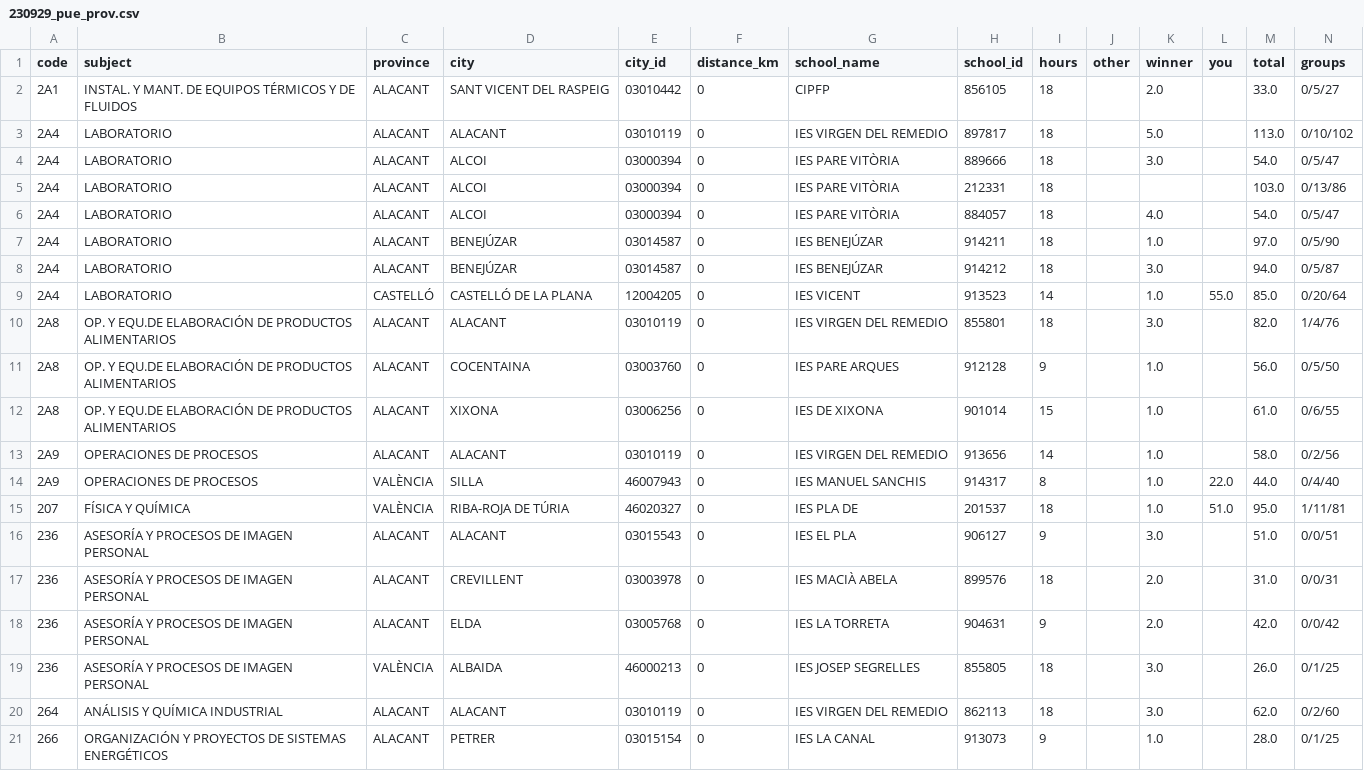
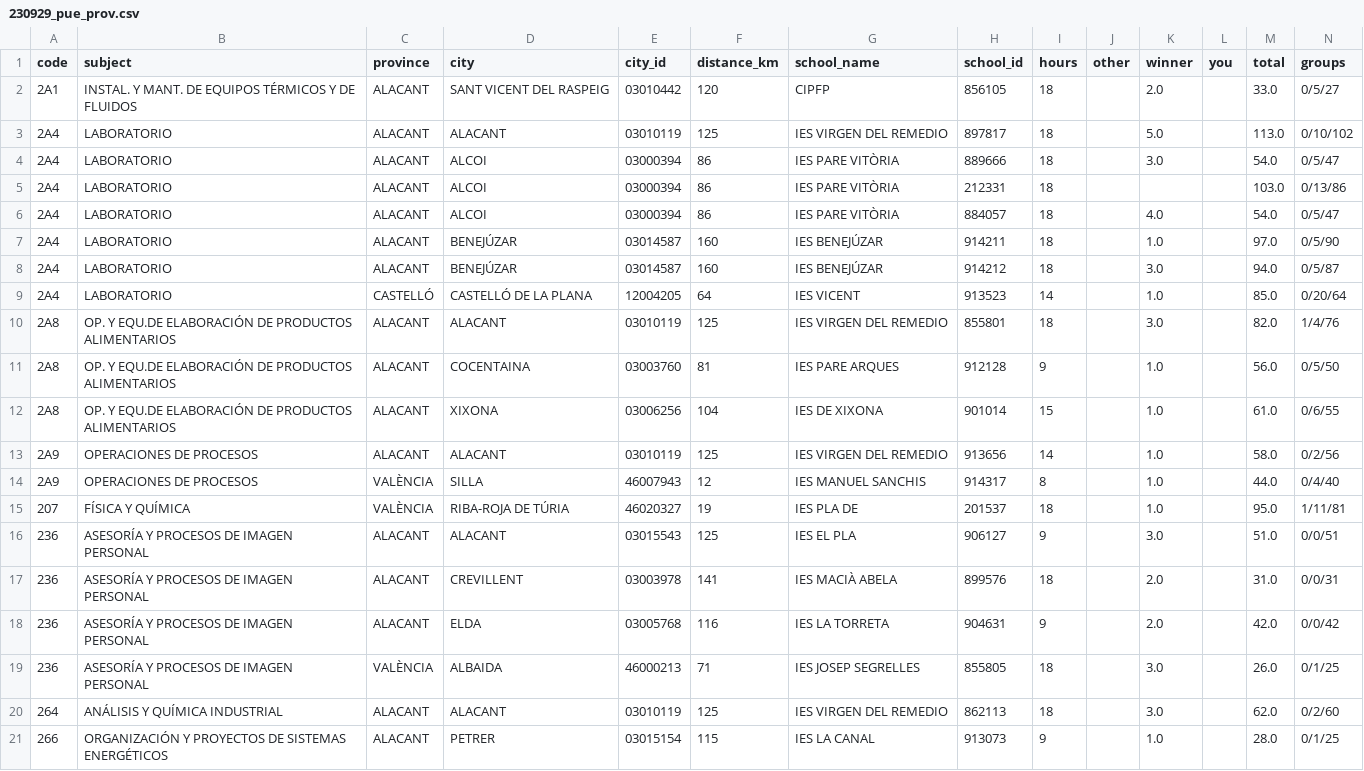
Before and after one commit to girdeux31/interiGV, a CSV file: examples/dificil/230929_pue_prov.csv, drawn as a sheet.

```diff
--- a/examples/dificil/230929_pue_prov.csv
+++ b/examples/dificil/230929_pue_prov.csv
@@ -1,21 +1,21 @@
 code,subject,province,city,city_id,distance_km,school_name,school_id,hours,other,winner,you,total,groups
-2A1,INSTAL. Y MANT. DE EQUIPOS TÉRMICOS Y DE FLUIDOS,ALACANT,SANT VICENT DEL RASPEIG,03010442,0,CIPFP,856105,18,,2.0,,33.0,0/5/27
-2A4,LABORATORIO,ALACANT,ALACANT,03010119,0,IES VIRGEN DEL REMEDIO,897817,18,,5.0,,113.0,0/10/102
-2A4,LABORATORIO,ALACANT,ALCOI,03000394,0,IES PARE VITÒRIA,889666,18,,3.0,,54.0,0/5/47
-2A4,LABORATORIO,ALACANT,ALCOI,03000394,0,IES PARE VITÒRIA,212331,18,,,,103.0,0/13/86
-2A4,LABORATORIO,ALACANT,ALCOI,03000394,0,IES PARE VITÒRIA,884057,18,,4.0,,54.0,0/5/47
-2A4,LABORATORIO,ALACANT,BENEJÚZAR,03014587,0,IES BENEJÚZAR,914211,18,,1.0,,97.0,0/5/90
-2A4,LABORATORIO,ALACANT,BENEJÚZAR,03014587,0,IES BENEJÚZAR,914212,18,,3.0,,94.0,0/5/87
-2A4,LABORATORIO,CASTELLÓ,CASTELLÓ DE LA PLANA,12004205,0,IES VICENT,913523,14,,1.0,55.0,85.0,0/20/64
-2A8,OP. Y EQU.DE ELABORACIÓN DE PRODUCTOS ALIMENTARIOS,ALACANT,ALACANT,03010119,0,IES VIRGEN DEL REMEDIO,855801,18,,3.0,,82.0,1/4/76
-2A8,OP. Y EQU.DE ELABORACIÓN DE PRODUCTOS ALIMENTARIOS,ALACANT,COCENTAINA,03003760,0,IES PARE ARQUES,912128,9,,1.0,,56.0,0/5/50
-2A8,OP. Y EQU.DE ELABORACIÓN DE PRODUCTOS ALIMENTARIOS,ALACANT,XIXONA,03006256,0,IES DE XIXONA,901014,15,,1.0,,61.0,0/6/55
-2A9,OPERACIONES DE PROCESOS,ALACANT,ALACANT,03010119,0,IES VIRGEN DEL REMEDIO,913656,14,,1.0,,58.0,0/2/56
-2A9,OPERACIONES DE PROCESOS,VALÈNCIA,SILLA,46007943,0,IES MANUEL SANCHIS,914317,8,,1.0,22.0,44.0,0/4/40
-207,FÍSICA Y QUÍMICA,VALÈNCIA,RIBA-ROJA DE TÚRIA,46020327,0,IES PLA DE,201537,18,,1.0,51.0,95.0,1/11/81
-236,ASESORÍA Y PROCESOS DE IMAGEN PERSONAL,ALACANT,ALACANT,03015543,0,IES EL PLA,906127,9,,3.0,,51.0,0/0/51
-236,ASESORÍA Y PROCESOS DE IMAGEN PERSONAL,ALACANT,CREVILLENT,03003978,0,IES MACIÀ ABELA,899576,18,,2.0,,31.0,0/0/31
-236,ASESORÍA Y PROCESOS DE IMAGEN PERSONAL,ALACANT,ELDA,03005768,0,IES LA TORRETA,904631,9,,2.0,,42.0,0/0/42
-236,ASESORÍA Y PROCESOS DE IMAGEN PERSONAL,VALÈNCIA,ALBAIDA,46000213,0,IES JOSEP SEGRELLES,855805,18,,3.0,,26.0,0/1/25
-264,ANÁLISIS Y QUÍMICA INDUSTRIAL,ALACANT,ALACANT,03010119,0,IES VIRGEN DEL REMEDIO,862113,18,,3.0,,62.0,0/2/60
-266,ORGANIZACIÓN Y PROYECTOS DE SISTEMAS ENERGÉTICOS,ALACANT,PETRER,03015154,0,IES LA CANAL,913073,9,,1.0,,28.0,0/1/25
+2A1,INSTAL. Y MANT. DE EQUIPOS TÉRMICOS Y DE FLUIDOS,ALACANT,SANT VICENT DEL RASPEIG,03010442,120,CIPFP,856105,18,,2.0,,33.0,0/5/27
+2A4,LABORATORIO,ALACANT,ALACANT,03010119,125,IES VIRGEN DEL REMEDIO,897817,18,,5.0,,113.0,0/10/102
+2A4,LABORATORIO,ALACANT,ALCOI,03000394,86,IES PARE VITÒRIA,889666,18,,3.0,,54.0,0/5/47
+2A4,LABORATORIO,ALACANT,ALCOI,03000394,86,IES PARE VITÒRIA,212331,18,,,,103.0,0/13/86
+2A4,LABORATORIO,ALACANT,ALCOI,03000394,86,IES PARE VITÒRIA,884057,18,,4.0,,54.0,0/5/47
+2A4,LABORATORIO,ALACANT,BENEJÚZAR,03014587,160,IES BENEJÚZAR,914211,18,,1.0,,97.0,0/5/90
+2A4,LABORATORIO,ALACANT,BENEJÚZAR,03014587,160,IES BENEJÚZAR,914212,18,,3.0,,94.0,0/5/87
+2A4,LABORATORIO,CASTELLÓ,CASTELLÓ DE LA PLANA,12004205,64,IES VICENT,913523,14,,1.0,,85.0,0/20/64
+2A8,OP. Y EQU.DE ELABORACIÓN DE PRODUCTOS ALIMENTARIOS,ALACANT,ALACANT,03010119,125,IES VIRGEN DEL REMEDIO,855801,18,,3.0,,82.0,1/4/76
+2A8,OP. Y EQU.DE ELABORACIÓN DE PRODUCTOS ALIMENTARIOS,ALACANT,COCENTAINA,03003760,81,IES PARE ARQUES,912128,9,,1.0,,56.0,0/5/50
+2A8,OP. Y EQU.DE ELABORACIÓN DE PRODUCTOS ALIMENTARIOS,ALACANT,XIXONA,03006256,104,IES DE XIXONA,901014,15,,1.0,,61.0,0/6/55
+2A9,OPERACIONES DE PROCESOS,ALACANT,ALACANT,03010119,125,IES VIRGEN DEL REMEDIO,913656,14,,1.0,,58.0,0/2/56
+2A9,OPERACIONES DE PROCESOS,VALÈNCIA,SILLA,46007943,12,IES MANUEL SANCHIS,914317,8,,1.0,,44.0,0/4/40
+207,FÍSICA Y QUÍMICA,VALÈNCIA,RIBA-ROJA DE TÚRIA,46020327,19,IES PLA DE,201537,18,,1.0,,95.0,1/11/81
+236,ASESORÍA Y PROCESOS DE IMAGEN PERSONAL,ALACANT,ALACANT,03015543,125,IES EL PLA,906127,9,,3.0,,51.0,0/0/51
+236,ASESORÍA Y PROCESOS DE IMAGEN PERSONAL,ALACANT,CREVILLENT,03003978,141,IES MACIÀ ABELA,899576,18,,2.0,,31.0,0/0/31
+236,ASESORÍA Y PROCESOS DE IMAGEN PERSONAL,ALACANT,ELDA,03005768,116,IES LA TORRETA,904631,9,,2.0,,42.0,0/0/42
+236,ASESORÍA Y PROCESOS DE IMAGEN PERSONAL,VALÈNCIA,ALBAIDA,46000213,71,IES JOSEP SEGRELLES,855805,18,,3.0,,26.0,0/1/25
+264,ANÁLISIS Y QUÍMICA INDUSTRIAL,ALACANT,ALACANT,03010119,125,IES VIRGEN DEL REMEDIO,862113,18,,3.0,,62.0,0/2/60
+266,ORGANIZACIÓN Y PROYECTOS DE SISTEMAS ENERGÉTICOS,ALACANT,PETRER,03015154,115,IES LA CANAL,913073,9,,1.0,,28.0,0/1/25
```
Also changed, not shown: examples/continua/260113_pue_prov.csv, 8 other files.
